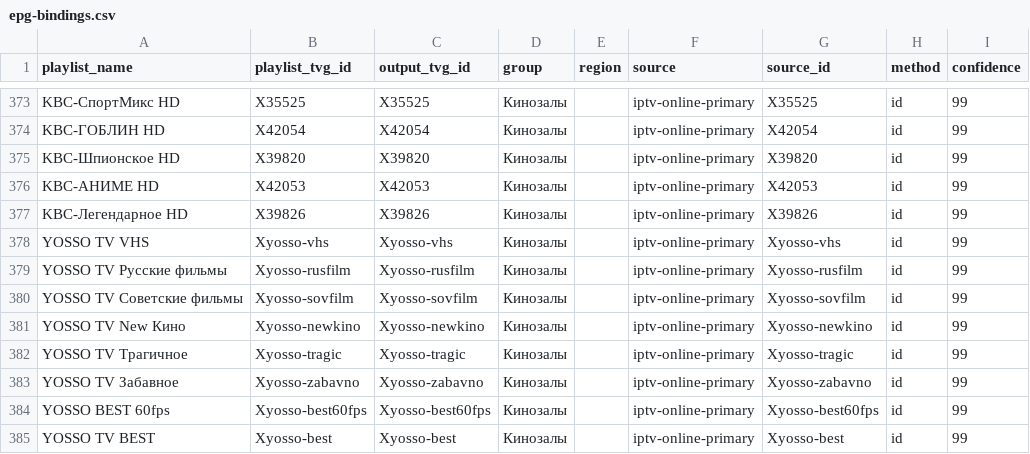
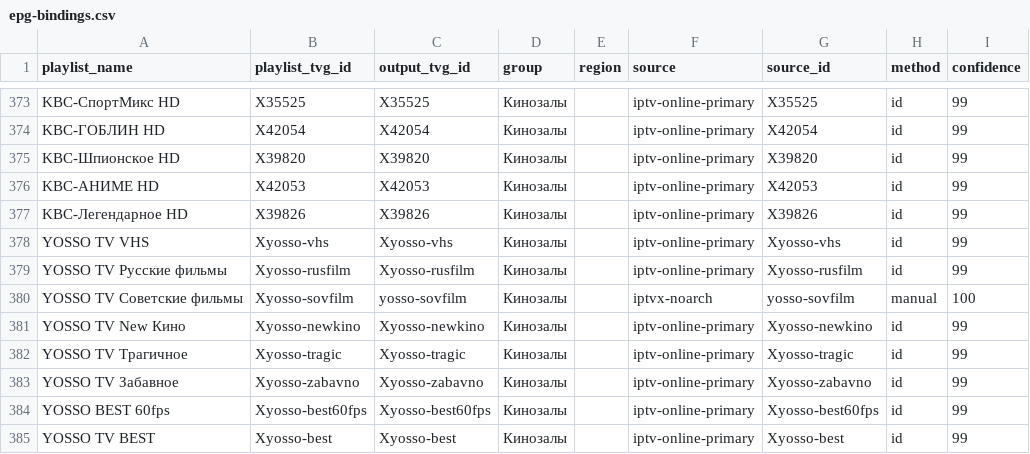
Before and after one commit to peter96son/iptv-epg-builder, a CSV file: data/epg-bindings.csv, drawn as a sheet; only a part is shown, gaps mark what is left out.

Commit message:
Fix YOSSO Soviet Films EPG

```diff
--- a/data/epg-bindings.csv
+++ b/data/epg-bindings.csv
@@ -379,3 +379,3 @@ YOSSO TV VHS,Xyosso-vhs,Xyosso-vhs,Кинозалы,,iptv-online-primary,Xyosso-
 YOSSO TV Русские фильмы,Xyosso-rusfilm,Xyosso-rusfilm,Кинозалы,,iptv-online-primary,Xyosso-rusfilm,id,99
-YOSSO TV Советские фильмы,Xyosso-sovfilm,Xyosso-sovfilm,Кинозалы,,iptv-online-primary,Xyosso-sovfilm,id,99
+YOSSO TV Советские фильмы,Xyosso-sovfilm,yosso-sovfilm,Кинозалы,,iptvx-noarch,yosso-sovfilm,manual,100
 YOSSO TV New Кино,Xyosso-newkino,Xyosso-newkino,Кинозалы,,iptv-online-primary,Xyosso-newkino,id,99
```
